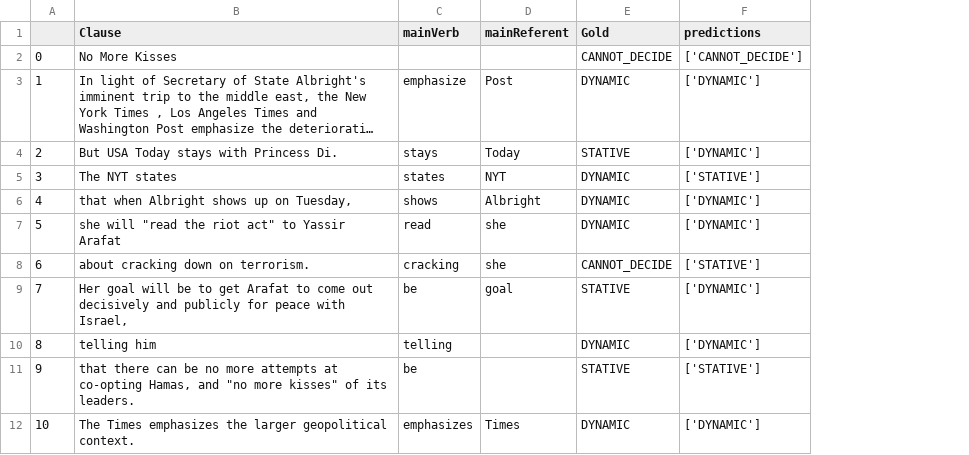
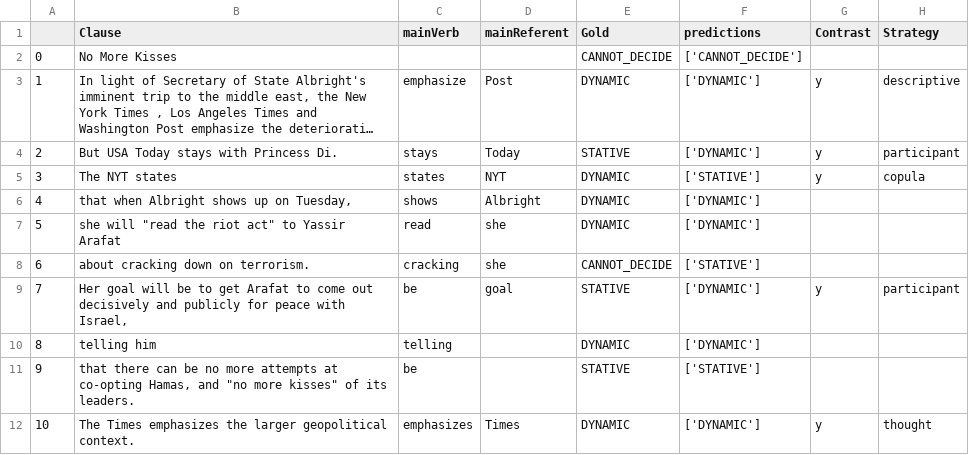
Before and after one commit to dchensta/se_contrast, a CSV file: sd_test_output/journal_Article247_400_test.csv, drawn as a sheet; only a part is shown; long unchanged cells end in …; the diff names each change by its address in the sheet, - before the commit and + after, or states it on an @@ line.

```diff
--- a/sd_test_output/journal_Article247_400_test.csv
+++ b/sd_test_output/journal_Article247_400_test.csv
+column G (Contrast), rows 3-12: y | y | y |  |  |  | y |  |  | y
+column H (Strategy), rows 3-12: descriptive | participant | copula |  |  |  | participant |  |  | thought
```
Also changed, not shown: sd_test_CONTRASTS/journal_Article247_400_contrasts.csv, sd_test_output/essays_A_defense_of_Michael_Moore_test.csv, 50 other files.
